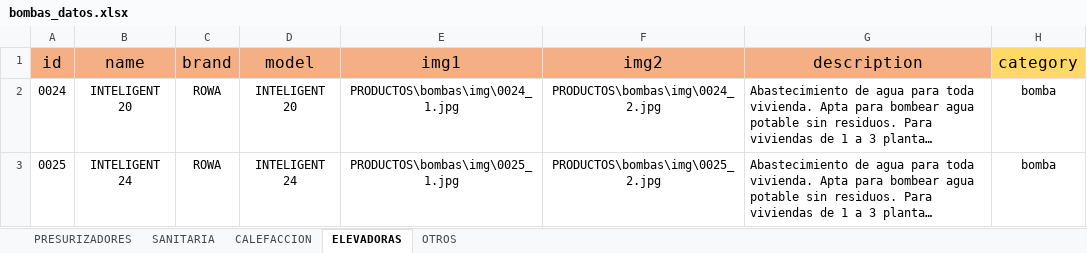
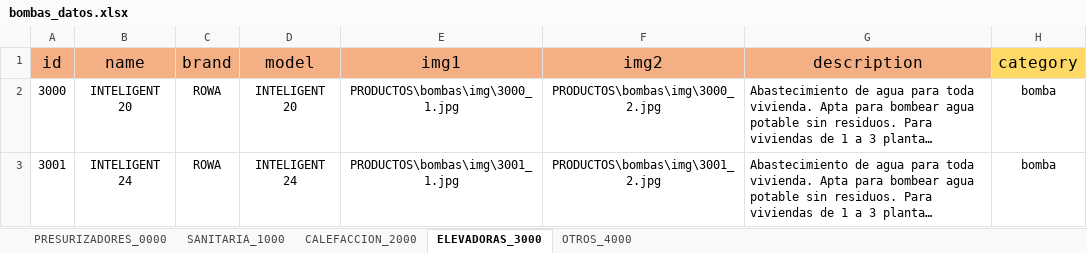
Before and after one commit to tomascardaci/sanitarios_villa_ariza, an Excel workbook: PRODUCTOS/excel/bombas_datos.xlsx, sheet ELEVADORAS_3000, drawn as a sheet; only a part is shown; long unchanged cells end in …; values as stored, in another font and other column widths than the file's, no borders; the diff names each change by its address in the sheet, - before the commit and + after, or states it on an @@ line.

```diff
--- a/PRODUCTOS/excel/bombas_datos.xlsx (sheet ELEVADORAS_3000)
+++ b/PRODUCTOS/excel/bombas_datos.xlsx (sheet ELEVADORAS_3000)
-sheet tab: PRESURIZADORES
+sheet tab: PRESURIZADORES_0000
-sheet tab: SANITARIA
+sheet tab: SANITARIA_1000
-sheet tab: CALEFACCION
+sheet tab: CALEFACCION_2000
-sheet tab: ELEVADORAS
+sheet tab: ELEVADORAS_3000
-sheet tab: OTROS
+sheet tab: OTROS_4000
-A2 (id): 0024
+A2 (id): 3000
-E2 (img1): PRODUCTOS\bombas\img\0024_1.jpg
+E2 (img1): PRODUCTOS\bombas\img\3000_1.jpg
-F2 (img2): PRODUCTOS\bombas\img\0024_2.jpg
+F2 (img2): PRODUCTOS\bombas\img\3000_2.jpg
-A3 (id): 0025
+A3 (id): 3001
-E3 (img1): PRODUCTOS\bombas\img\0025_1.jpg
+E3 (img1): PRODUCTOS\bombas\img\3001_1.jpg
-F3 (img2): PRODUCTOS\bombas\img\0025_2.jpg
+F3 (img2): PRODUCTOS\bombas\img\3001_2.jpg
```
Also changed, not shown: sheet OTROS_4000, sheet PRESURIZADORES_0000, sheet CALEFACCION_2000, sheet SANITARIA_1000, PRODUCTOS/excel/griferias_datos.xlsx, 36 other files.
